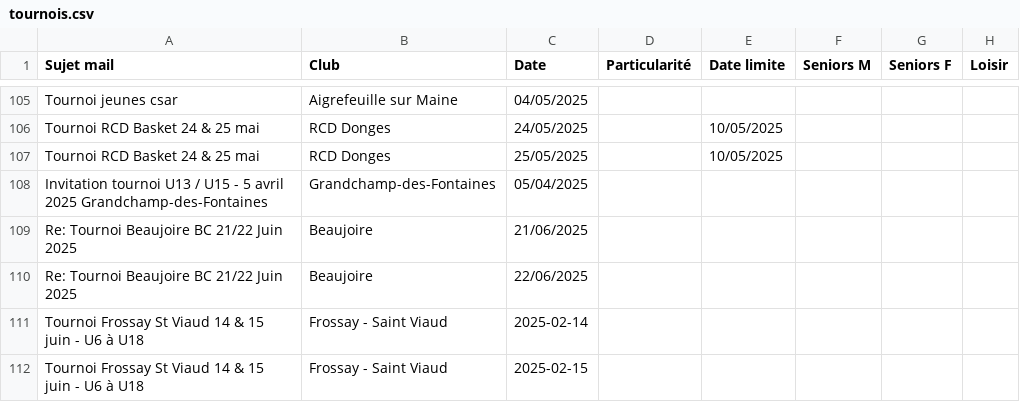
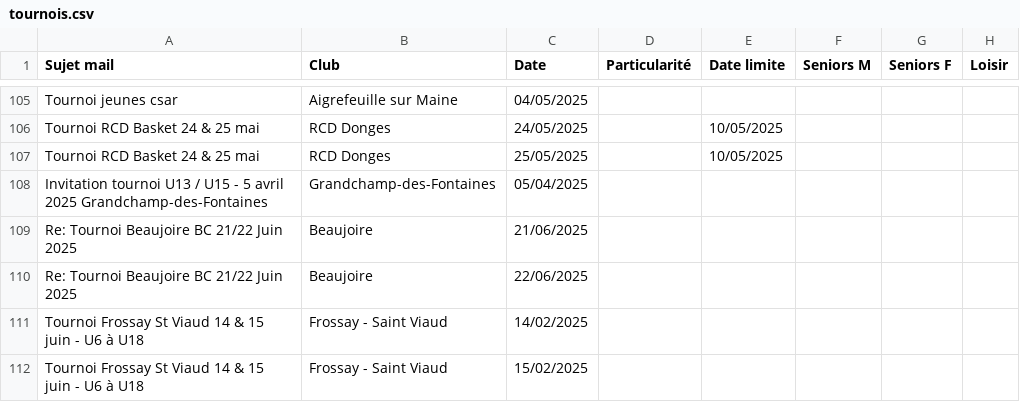
Before and after one commit to sfauvel/slb, a CSV file: tournois.csv, drawn as a sheet; only a part is shown, gaps mark what is left out; the diff names each change by its address in the sheet, - before the commit and + after, or states it on an @@ line.

Commit message:
Mise à jour des tournois

```diff
--- a/tournois.csv
+++ b/tournois.csv
-C111 (Date): 2025-02-14
+C111 (Date): 14/02/2025
-C112 (Date): 2025-02-15
+C112 (Date): 15/02/2025
```
Also changed, not shown: 1 other file.
